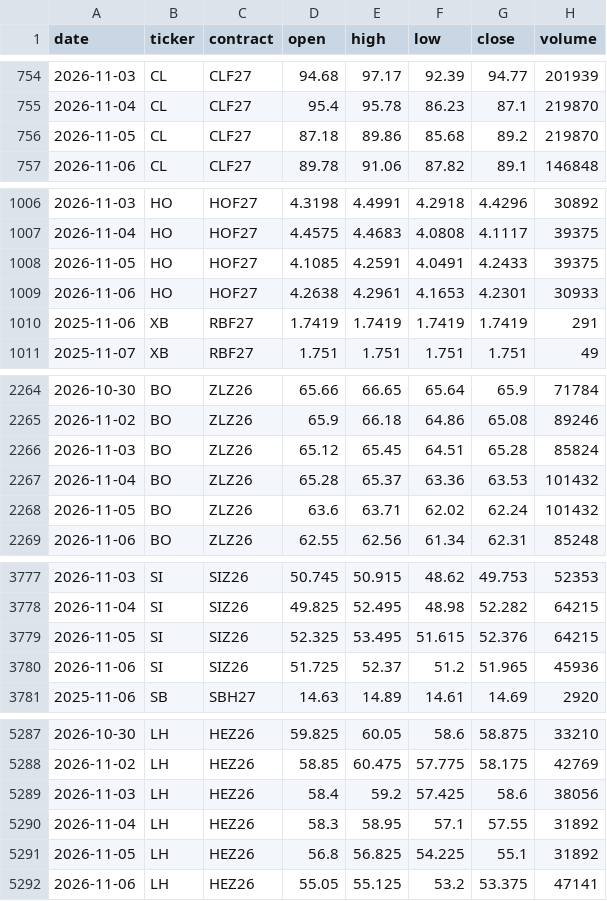
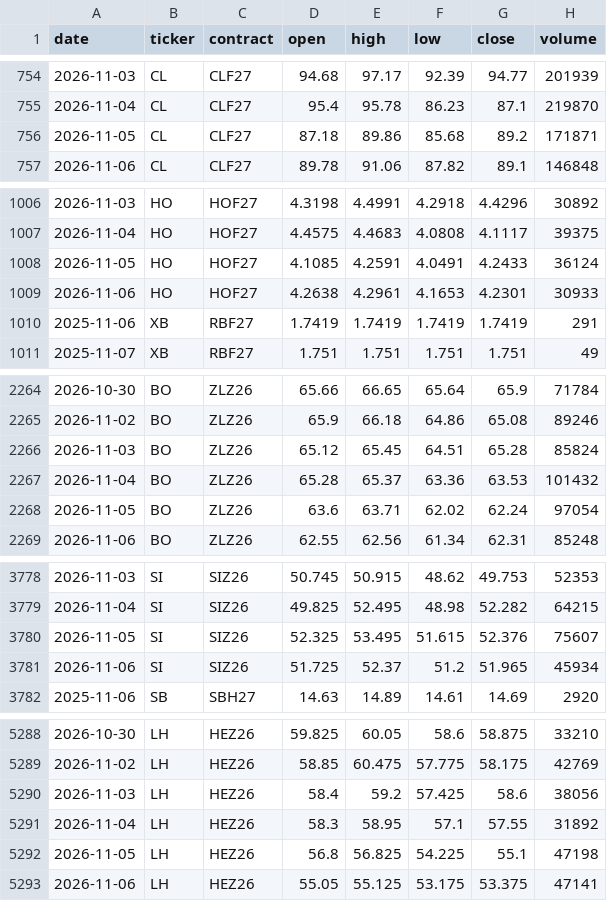
Before and after one commit to BMR-Com/cftc-cot-full, a CSV file: data/prices/front_contract.csv, drawn as a sheet; only a part is shown, gaps mark what is left out; the diff covers the shown part only.

```diff
--- a/data/prices/front_contract.csv
+++ b/data/prices/front_contract.csv
@@ -755,3 +755,3 @@ date,ticker,contract,open,high,low,close,volume
 2026-11-04,CL,CLF27,95.4,95.78,86.23,87.1,219870
-2026-11-05,CL,CLF27,87.18,89.86,85.68,89.2,219870
+2026-11-05,CL,CLF27,87.18,89.86,85.68,89.2,171871
 2026-11-06,CL,CLF27,89.78,91.06,87.82,89.1,146848
@@ -1007,3 +1007,3 @@ date,ticker,contract,open,high,low,close,volume
 2026-11-04,HO,HOF27,4.4575,4.4683,4.0808,4.1117,39375
-2026-11-05,HO,HOF27,4.1085,4.2591,4.0491,4.2433,39375
+2026-11-05,HO,HOF27,4.1085,4.2591,4.0491,4.2433,36124
 2026-11-06,HO,HOF27,4.2638,4.2961,4.1653,4.2301,30933
@@ -2267,3 +2267,3 @@ date,ticker,contract,open,high,low,close,volume
 2026-11-04,BO,ZLZ26,65.28,65.37,63.36,63.53,101432
-2026-11-05,BO,ZLZ26,63.6,63.71,62.02,62.24,101432
+2026-11-05,BO,ZLZ26,63.6,63.71,62.02,62.24,97054
 2026-11-06,BO,ZLZ26,62.55,62.56,61.34,62.31,85248
@@ -3778,4 +3779,4 @@ date,ticker,contract,open,high,low,close,volume
 2026-11-04,SI,SIZ26,49.825,52.495,48.98,52.282,64215
-2026-11-05,SI,SIZ26,52.325,53.495,51.615,52.376,64215
-2026-11-06,SI,SIZ26,51.725,52.37,51.2,51.965,45936
+2026-11-05,SI,SIZ26,52.325,53.495,51.615,52.376,75607
+2026-11-06,SI,SIZ26,51.725,52.37,51.2,51.965,45934
 2025-11-06,SB,SBH27,14.63,14.89,14.61,14.69,2920
@@ -5290,3 +5291,3 @@ date,ticker,contract,open,high,low,close,volume
 2026-11-04,LH,HEZ26,58.3,58.95,57.1,57.55,31892
-2026-11-05,LH,HEZ26,56.8,56.825,54.225,55.1,31892
-2026-11-06,LH,HEZ26,55.05,55.125,53.2,53.375,47141
+2026-11-05,LH,HEZ26,56.8,56.825,54.225,55.1,47198
+2026-11-06,LH,HEZ26,55.05,55.125,53.175,53.375,47141
```
Also changed, not shown: 1 added row and 27 edited cells elsewhere in this file, 6 other files.
